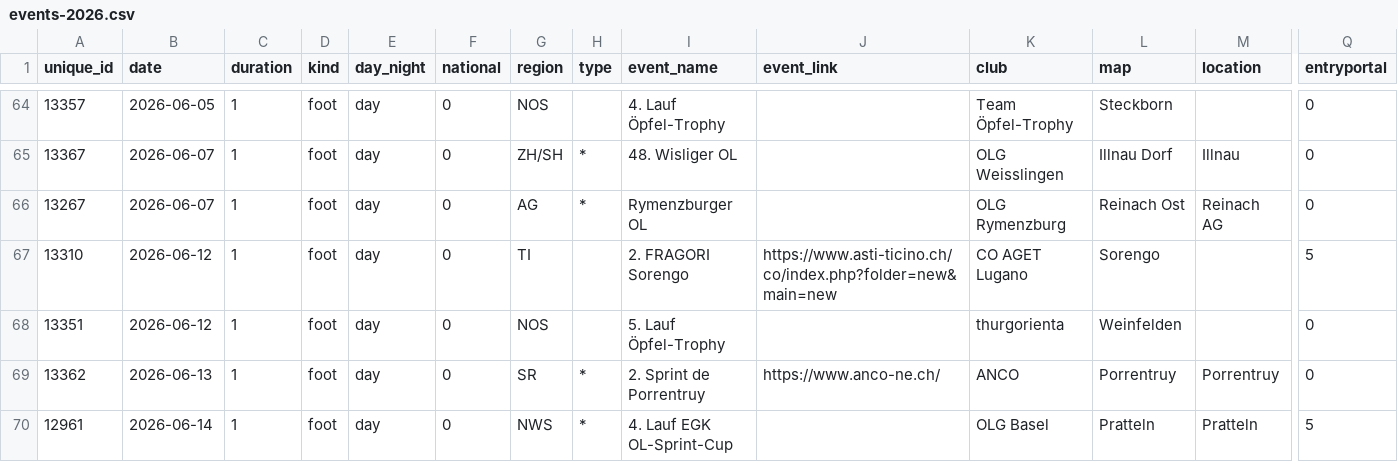
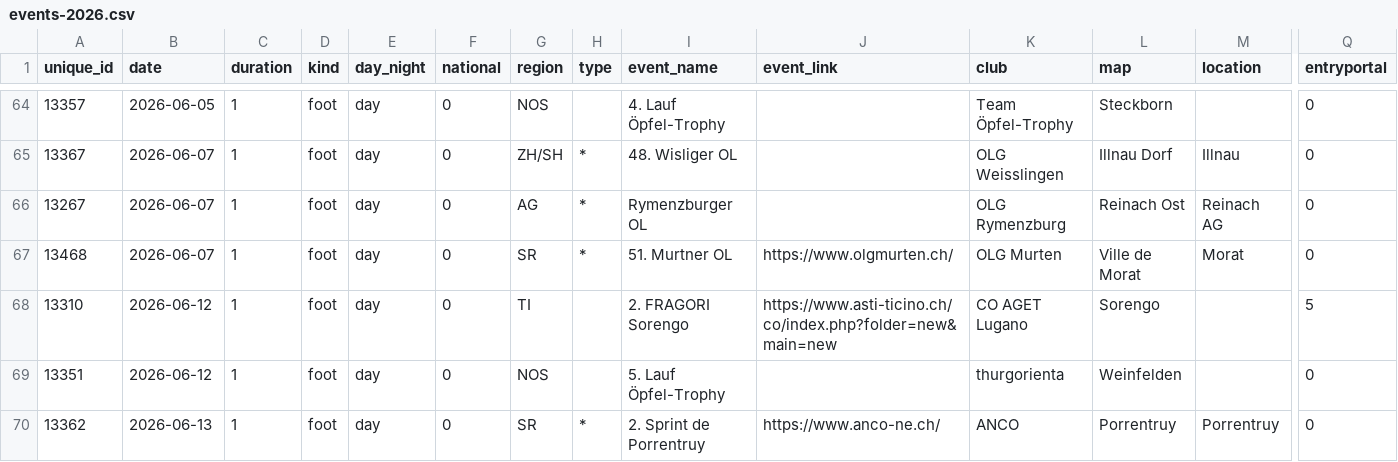
Before and after one commit to fabianHueni/swiss-orienteering-events, a CSV file: public/data/events-2026.csv, drawn as a sheet; only a part is shown, gaps mark what is left out; the shorter side is filled out with more unchanged rows; rows hold the shown columns only; the diff names each change by its address in the sheet, - before the commit and + after, or states it on an @@ line.

```diff
--- a/public/data/events-2026.csv
+++ b/public/data/events-2026.csv
+row 67: 13468 | 2026-06-07 | 1 | foot | day | 0 | SR | * | 51. Murtner OL | https://www.olgmurten.ch/ | OLG Murten | Ville de Morat | Morat | 0
```
